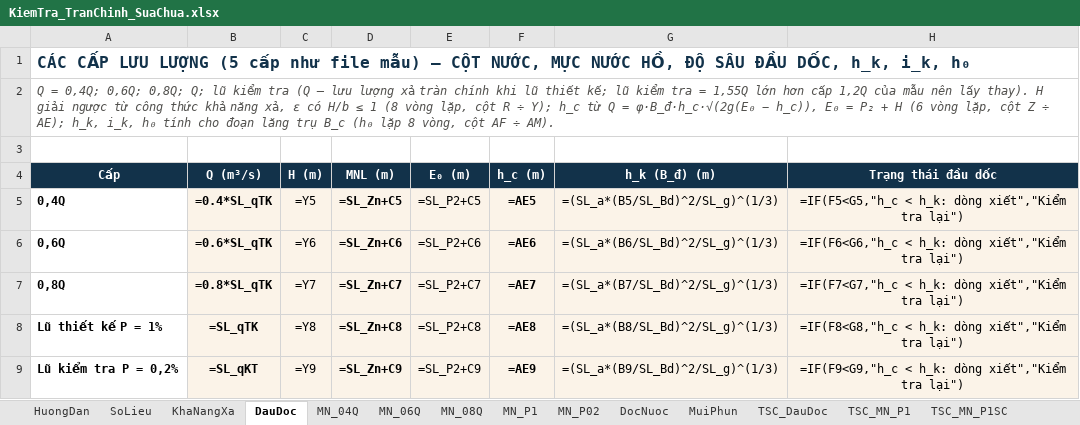
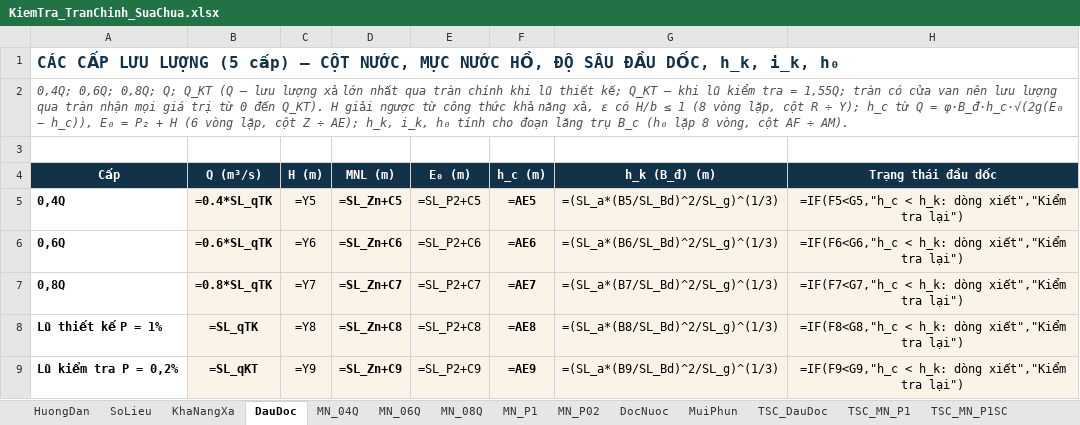
Before and after one commit to ztruongchi76z-wq/5553-6689, an Excel workbook: DATN_HoCaGiay/TAI_VE/KiemTra_TranChinh_SuaChua.xlsx, sheet DauDoc, drawn as a sheet; only a part is shown; values as stored, in another font and other column widths than the file's, no borders; formulas without a stored value are shown as written; the diff names each change by its address in the sheet, - before the commit and + after, or states it on an @@ line.

```diff
--- a/DATN_HoCaGiay/TAI_VE/KiemTra_TranChinh_SuaChua.xlsx (sheet DauDoc)
+++ b/DATN_HoCaGiay/TAI_VE/KiemTra_TranChinh_SuaChua.xlsx (sheet DauDoc)
-A1 (Cấp): …LƯỢNG (5 cấp như file mẫu) – CỘT…
+A1 (Cấp): …LƯỢNG (5 cấp) – CỘT…
-A2 (Cấp): Q = 0,4Q; 0,6Q; 0,8Q; Q; lũ kiểm tra (Q – lưu lượng xả tràn chính khi lũ thiết kế; lũ kiểm tra = 1,55Q lớn hơn cấp 1,2Q của mẫu nên lấy thay). H giải…
+A2 (Cấp): 0,4Q; 0,6Q; 0,8Q; Q; Q_KT (Q – lưu lượng xả lớn nhất qua tràn chính khi lũ thiết kế; Q_KT – khi lũ kiểm tra = 1,55Q; tràn có cửa van nên lưu lượng qua tràn nhận mọi giá trị từ 0 đến Q_KT). H giải…
```
Also changed, not shown: sheet HuongDan, sheet SoLieu, 4 other files.
